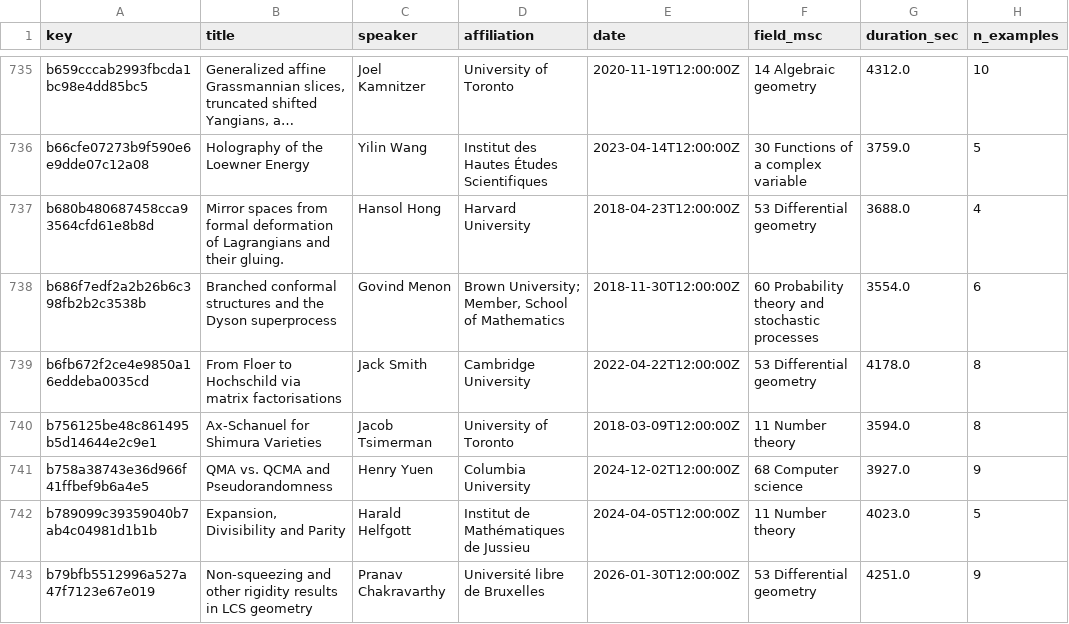
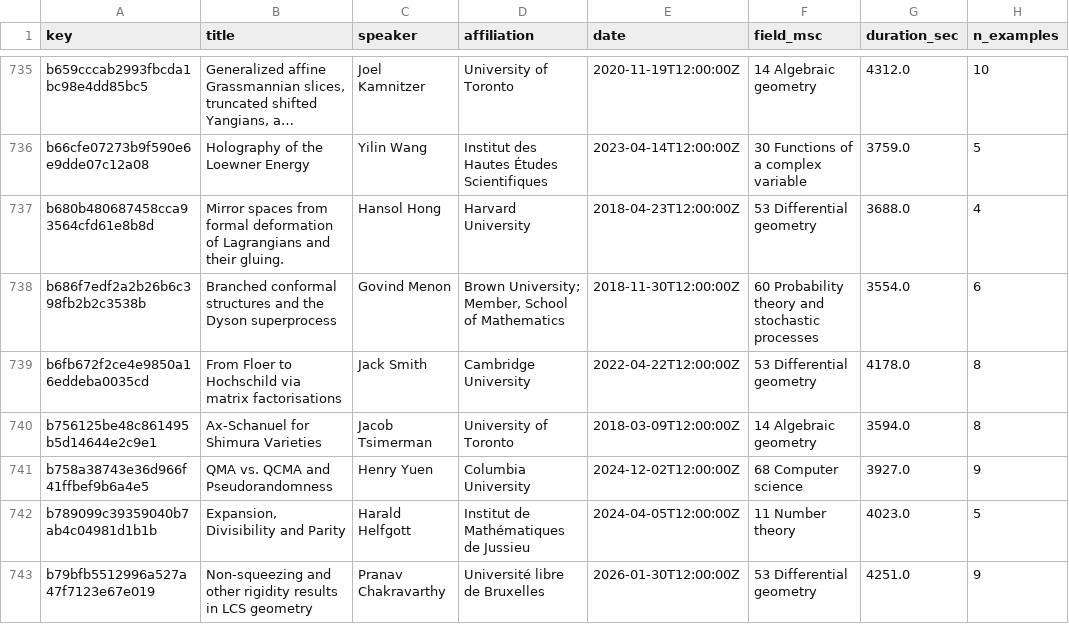
Before and after one commit to simon-dedeo/ias-transcripts, a CSV file: talks.csv, drawn as a sheet; only a part is shown, gaps mark what is left out; long unchanged cells end in …; the diff covers the shown part only; the diff names each change by its address in the sheet, - before the commit and + after, or states it on an @@ line.

```diff
--- a/talks.csv
+++ b/talks.csv
-F740 (field_msc): 11 Number theory
+F740 (field_msc): 14 Algebraic geometry
```
Also changed, not shown: 43 edited cells elsewhere in this file, examples.csv, 45 other files.
